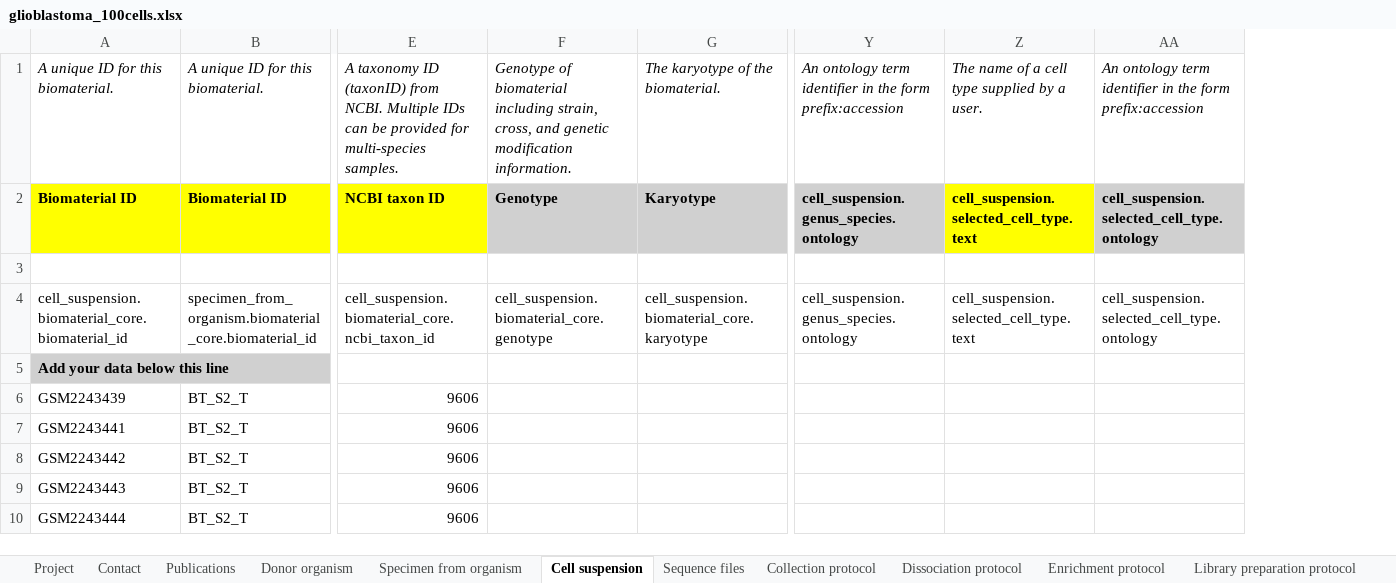
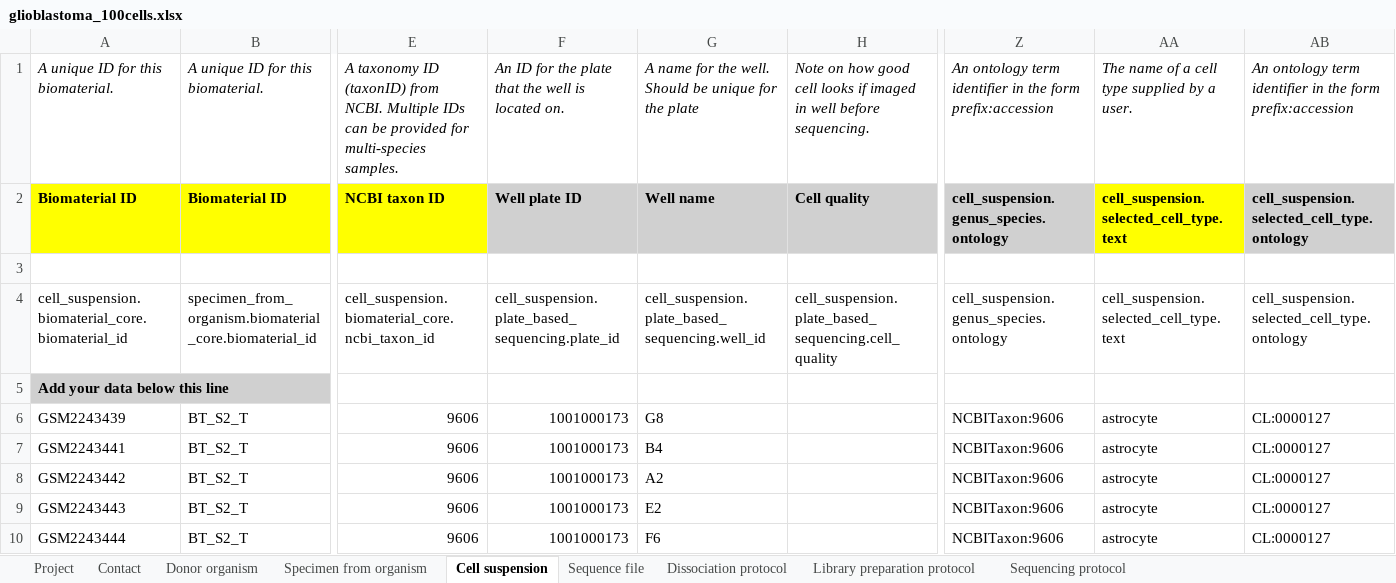
Before and after one commit to HumanCellAtlas/metadata-schema, an Excel workbook: infrastructure_testing_files/current/glioblastoma_100cells.xlsx, sheet Cell suspension, drawn as a sheet; only a part is shown, gaps mark what is left out; values as stored, in another font and other column widths than the file's, no borders; removed rows and columns are numbered as before the commit, all else as after; the diff names each change by its address in the sheet, - before the commit and + after, or states it on an @@ line.

Commit message:
Updated GBM sheets to current schemas.

```diff
--- a/infrastructure_testing_files/current/glioblastoma_100cells.xlsx (sheet Cell suspension)
+++ b/infrastructure_testing_files/current/glioblastoma_100cells.xlsx (sheet Cell suspension)
-sheet tab: Sequence files
+sheet tab: Sequence file
-sheet tab: Publications
-sheet tab: Collection protocol
-sheet tab: Enrichment protocol
-column F, rows 1-4: Genotype of biomaterial including strain, cross, and genetic modification information. | Genotype |  | cell_suspension.biomaterial_core.genotype
-column G, rows 1-4: The karyotype of the biomaterial. | Karyotype |  | cell_suspension.biomaterial_core.karyotype
+column F, rows 1-10: An ID for the plate that the well is located on. | Well plate ID |  | cell_suspension.plate_based_sequencing.plate_id |  | 1001000173 | 1001000173 | 1001000173 | 1001000173 | 1001000173
+column G, rows 1-10: A name for the well. Should be unique for the plate | Well name |  | cell_suspension.plate_based_sequencing.well_id |  | G8 | B4 | A2 | E2 | F6
+column H, rows 1-4: Note on how good cell looks if imaged in well before sequencing. | Cell quality |  | cell_suspension.plate_based_sequencing.cell_quality
-column Y, rows 1-4: An ontology term identifier in the form prefix:accession | cell_suspension.genus_species.ontology |  | cell_suspension.genus_species.ontology
-column Z, rows 1-4: The name of a cell type supplied by a user. | cell_suspension.selected_cell_type.text |  | cell_suspension.selected_cell_type.text
-column AA, rows 1-4: An ontology term identifier in the form prefix:accession | cell_suspension.selected_cell_type.ontology |  | cell_suspension.selected_cell_type.ontology
+column Z, rows 1-10: An ontology term identifier in the form prefix:accession | cell_suspension.genus_species.ontology |  | cell_suspension.genus_species.ontology |  | NCBITaxon:9606 | NCBITaxon:9606 | NCBITaxon:9606 | NCBITaxon:9606 | NCBITaxon:9606
+column AA, rows 1-10: The name of a cell type supplied by a user. | cell_suspension.selected_cell_type.text |  | cell_suspension.selected_cell_type.text |  | astrocyte | astrocyte | astrocyte | astrocyte | astrocyte
+column AB, rows 1-10: An ontology term identifier in the form prefix:accession | cell_suspension.selected_cell_type.ontology |  | cell_suspension.selected_cell_type.ontology |  | CL:0000127 | CL:0000127 | CL:0000127 | CL:0000127 | CL:0000127
```
Also changed, not shown: sheet Sequence file, sheet Contact, sheet Specimen from organism, sheet Donor organism, sheet Library preparation protocol, sheet Dissociation protocol, 2 more sheets, other sheet tabs, infrastructure_testing_files/current/dcp_integration_test_metadata_1_SS2_bundle.xlsx, infrastructure_testing_files/current/glioblastoma_1000cells.xlsx.
